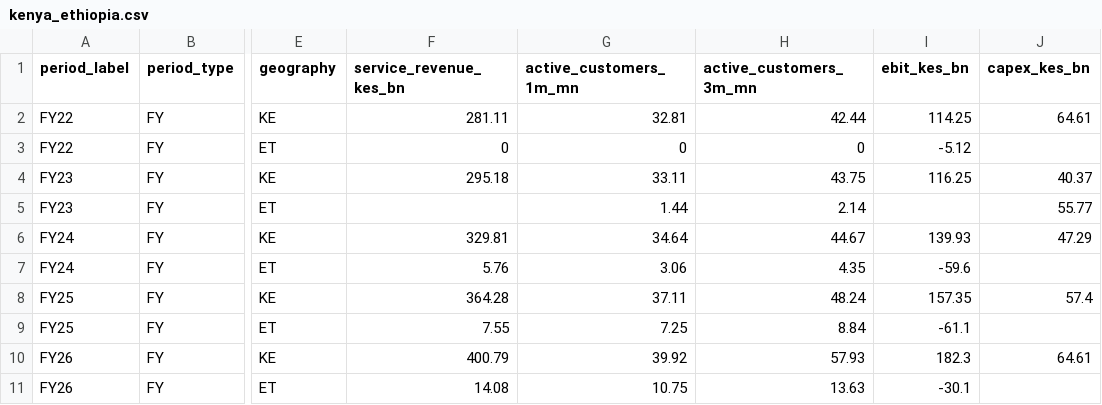
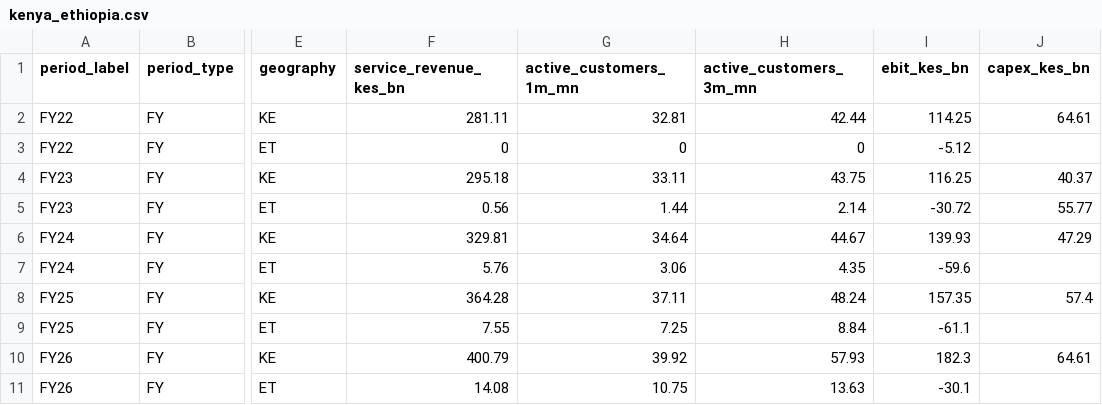
Before and after one commit to Derrick-Ryan-Giggs/safaricom-intelligence, a CSV file: ingestion/seed/data/kenya_ethiopia.csv, drawn as a sheet; only a part is shown, gaps mark what is left out; the diff names each change by its address in the sheet, - before the commit and + after, or states it on an @@ line.

Commit message:
fix(data): add missing service revenue value for FY23 in kenya_ethiopia.csv

```diff
--- a/ingestion/seed/data/kenya_ethiopia.csv
+++ b/ingestion/seed/data/kenya_ethiopia.csv
-F5 (service_revenue_kes_bn): (empty)
+F5 (service_revenue_kes_bn): 0.56
-I5 (ebit_kes_bn): (empty)
+I5 (ebit_kes_bn): -30.72
```
